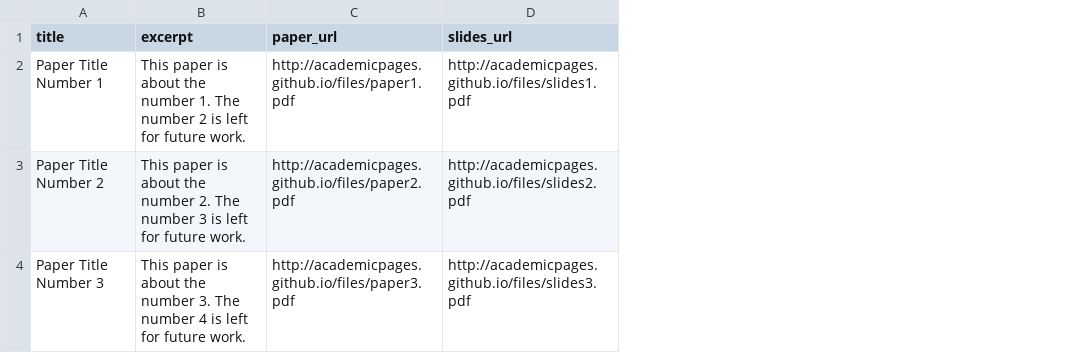
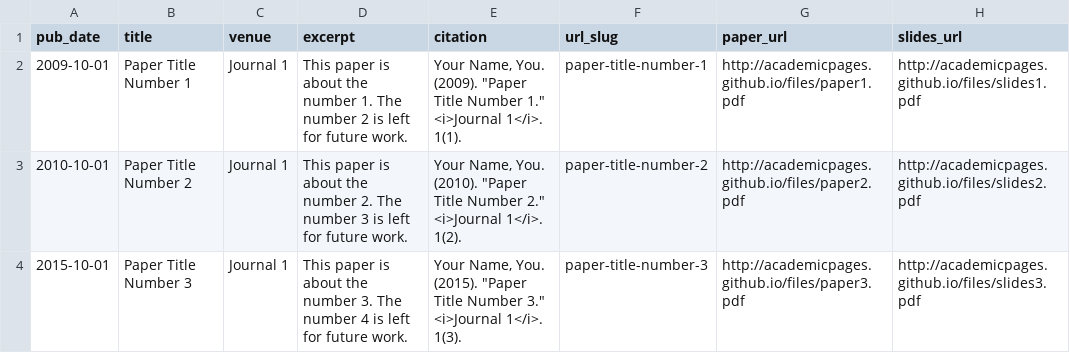
Before and after one commit to fzh200001/fzh200001.github.io, a TSV file: markdown_generator/publications.tsv, drawn as a sheet; the diff names each change by its address in the sheet, - before the commit and + after, or states it on an @@ line.

Commit message:
Update publications.tsv

```diff
--- a/markdown_generator/publications.tsv
+++ b/markdown_generator/publications.tsv
+column A (pub_date), rows 2-4: 2009-10-01 | 2010-10-01 | 2015-10-01
+column C (venue), rows 2-4: all Journal 1
+column E (citation), rows 2-4: Your Name, You. (2009). "Paper Title Number 1." <i>Journal 1</i>. 1(1). | Your Name, You. (2010). "Paper Title Number 2." <i>Journal 1</i>. 1(2). | Your Name, You. (2015). "Paper Title Number 3." <i>Journal 1</i>. 1(3).
+column F (url_slug), rows 2-4: paper-title-number-1 | paper-title-number-2 | paper-title-number-3
```
